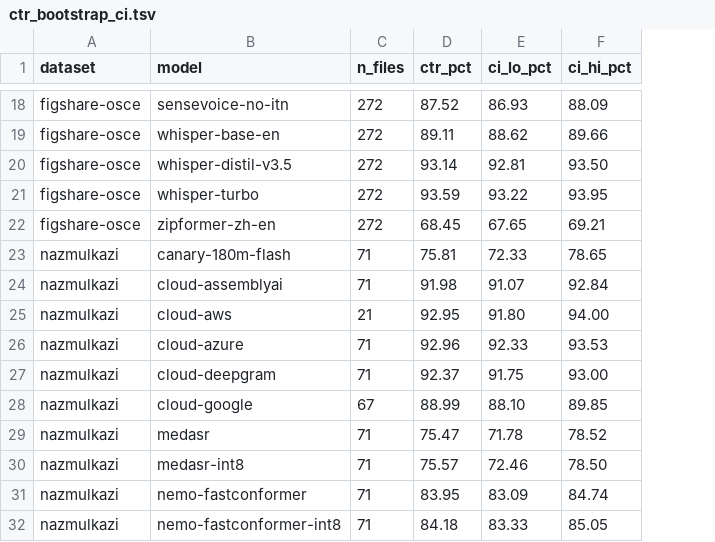
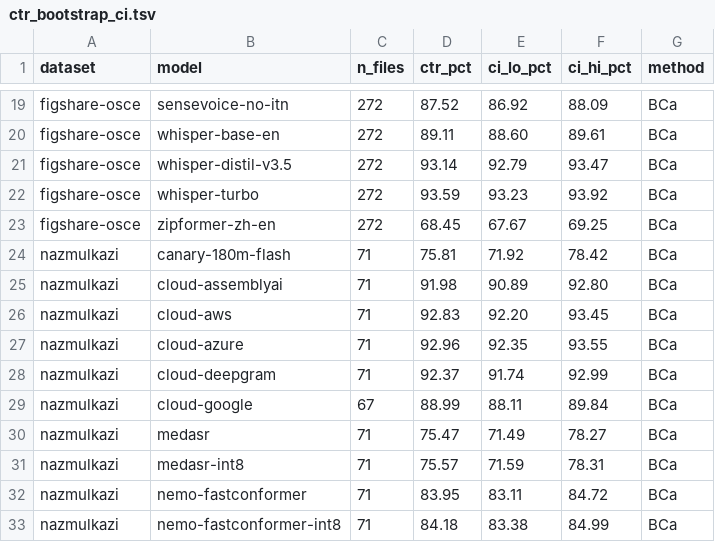
Before and after one commit to graiai-inc/stapes, a TSV file: results/ctr_bootstrap_ci.tsv, drawn as a sheet; only a part is shown, gaps mark what is left out; addresses are those after the commit; the diff covers the shown part only; the diff names each change by its address in the sheet, - before the commit and + after, or states it on an @@ line.

```diff
--- a/results/ctr_bootstrap_ci.tsv
+++ b/results/ctr_bootstrap_ci.tsv
+column G (method), rows 19-33: all BCa
-E19 (ci_lo_pct): 86.93
+E19 (ci_lo_pct): 86.92
-E20 (ci_lo_pct): 88.62
+E20 (ci_lo_pct): 88.60
-F20 (ci_hi_pct): 89.66
+F20 (ci_hi_pct): 89.61
-E21 (ci_lo_pct): 92.81
+E21 (ci_lo_pct): 92.79
-F21 (ci_hi_pct): 93.50
+F21 (ci_hi_pct): 93.47
-E22 (ci_lo_pct): 93.22
+E22 (ci_lo_pct): 93.23
-F22 (ci_hi_pct): 93.95
+F22 (ci_hi_pct): 93.92
-E23 (ci_lo_pct): 67.65
+E23 (ci_lo_pct): 67.67
-F23 (ci_hi_pct): 69.21
+F23 (ci_hi_pct): 69.25
-E24 (ci_lo_pct): 72.33
+E24 (ci_lo_pct): 71.92
-F24 (ci_hi_pct): 78.65
+F24 (ci_hi_pct): 78.42
-E25 (ci_lo_pct): 91.07
+E25 (ci_lo_pct): 90.89
-F25 (ci_hi_pct): 92.84
+F25 (ci_hi_pct): 92.80
-C26 (n_files): 21
+C26 (n_files): 71
-D26 (ctr_pct): 92.95
+D26 (ctr_pct): 92.83
-E26 (ci_lo_pct): 91.80
+E26 (ci_lo_pct): 92.20
-F26 (ci_hi_pct): 94.00
+F26 (ci_hi_pct): 93.45
-E27 (ci_lo_pct): 92.33
+E27 (ci_lo_pct): 92.35
-F27 (ci_hi_pct): 93.53
+F27 (ci_hi_pct): 93.55
-E28 (ci_lo_pct): 91.75
+E28 (ci_lo_pct): 91.74
-F28 (ci_hi_pct): 93.00
+F28 (ci_hi_pct): 92.99
-E29 (ci_lo_pct): 88.10
+E29 (ci_lo_pct): 88.11
-F29 (ci_hi_pct): 89.85
+F29 (ci_hi_pct): 89.84
-E30 (ci_lo_pct): 71.78
+E30 (ci_lo_pct): 71.49
-F30 (ci_hi_pct): 78.52
+F30 (ci_hi_pct): 78.27
-E31 (ci_lo_pct): 72.46
+E31 (ci_lo_pct): 71.59
-F31 (ci_hi_pct): 78.50
+F31 (ci_hi_pct): 78.31
-E32 (ci_lo_pct): 83.09
+E32 (ci_lo_pct): 83.11
-F32 (ci_hi_pct): 84.74
+F32 (ci_hi_pct): 84.72
-E33 (ci_lo_pct): 83.33
+E33 (ci_lo_pct): 83.38
-F33 (ci_hi_pct): 85.05
+F33 (ci_hi_pct): 84.99
```
Also changed, not shown: 1 added row and 90 edited cells elsewhere in this file, paper/table1_wer.csv, paper/table2_ctr.csv, 21 other files.
